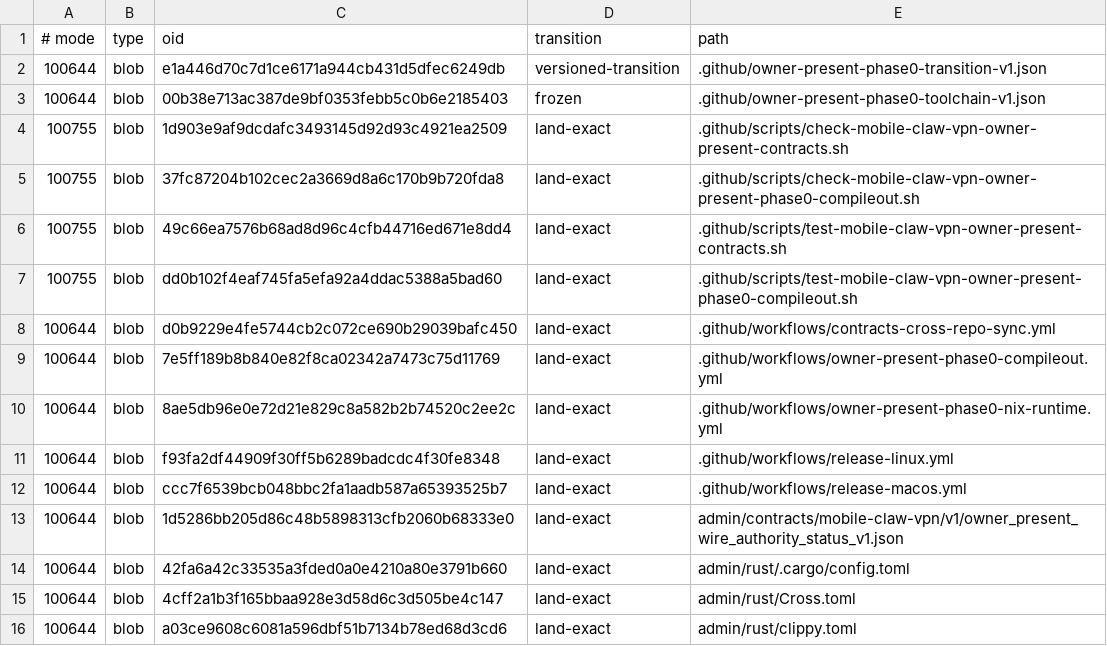
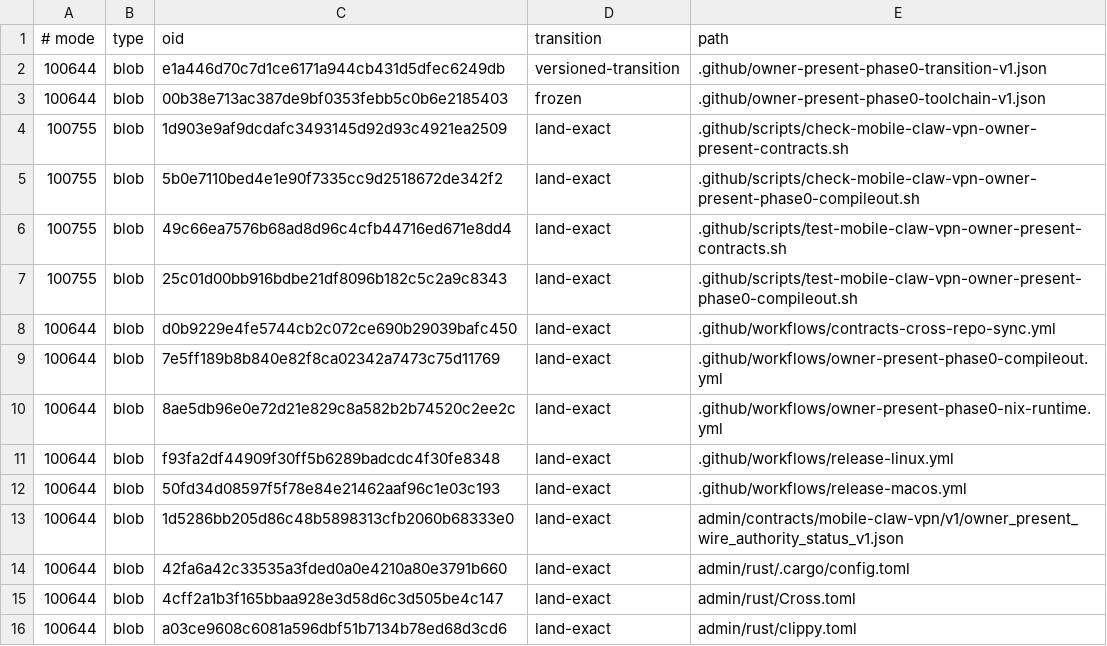
Before and after one commit to soyeht/theyos, a TSV file: .github/owner-present-phase0-protected-objects-v1.tsv, drawn as a sheet; only a part is shown.

Commit message:
phase0: make slirp retries and macOS release fail closed

```diff
--- a/.github/owner-present-phase0-protected-objects-v1.tsv
+++ b/.github/owner-present-phase0-protected-objects-v1.tsv
@@ -4,5 +4,5 @@
 100755	blob	1d903e9af9dcdafc3493145d92d93c4921ea2509	land-exact	.github/scripts/check-mobile-claw-vpn-owner-present-contracts.sh
-100755	blob	37fc87204b102cec2a3669d8a6c170b9b720fda8	land-exact	.github/scripts/check-mobile-claw-vpn-owner-present-phase0-compileout.sh
+100755	blob	5b0e7110bed4e1e90f7335cc9d2518672de342f2	land-exact	.github/scripts/check-mobile-claw-vpn-owner-present-phase0-compileout.sh
 100755	blob	49c66ea7576b68ad8d96c4cfb44716ed671e8dd4	land-exact	.github/scripts/test-mobile-claw-vpn-owner-present-contracts.sh
-100755	blob	dd0b102f4eaf745fa5efa92a4ddac5388a5bad60	land-exact	.github/scripts/test-mobile-claw-vpn-owner-present-phase0-compileout.sh
+100755	blob	25c01d00bb916bdbe21df8096b182c5c2a9c8343	land-exact	.github/scripts/test-mobile-claw-vpn-owner-present-phase0-compileout.sh
 100644	blob	d0b9229e4fe5744cb2c072ce690b29039bafc450	land-exact	.github/workflows/contracts-cross-repo-sync.yml
@@ -11,3 +11,3 @@
 100644	blob	f93fa2df44909f30ff5b6289badcdc4f30fe8348	land-exact	.github/workflows/release-linux.yml
-100644	blob	ccc7f6539bcb048bbc2fa1aadb587a65393525b7	land-exact	.github/workflows/release-macos.yml
+100644	blob	50fd34d08597f5f78e84e21462aaf96c1e03c193	land-exact	.github/workflows/release-macos.yml
 100644	blob	1d5286bb205d86c48b5898313cfb2060b68333e0	land-exact	admin/contracts/mobile-claw-vpn/v1/owner_present_wire_authority_status_v1.json
```
Also changed, not shown: admin/contracts/mobile-claw-vpn/v1/owner_present_phase0_artifact_boundary_v1.tsv, 5 other files.
